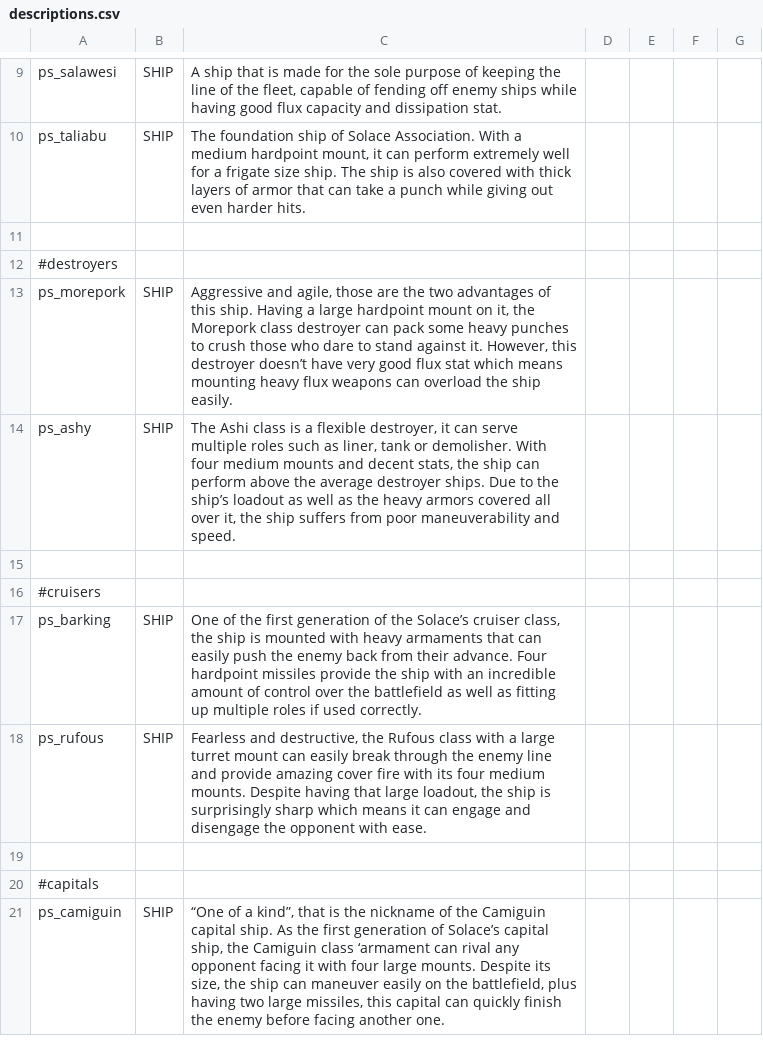
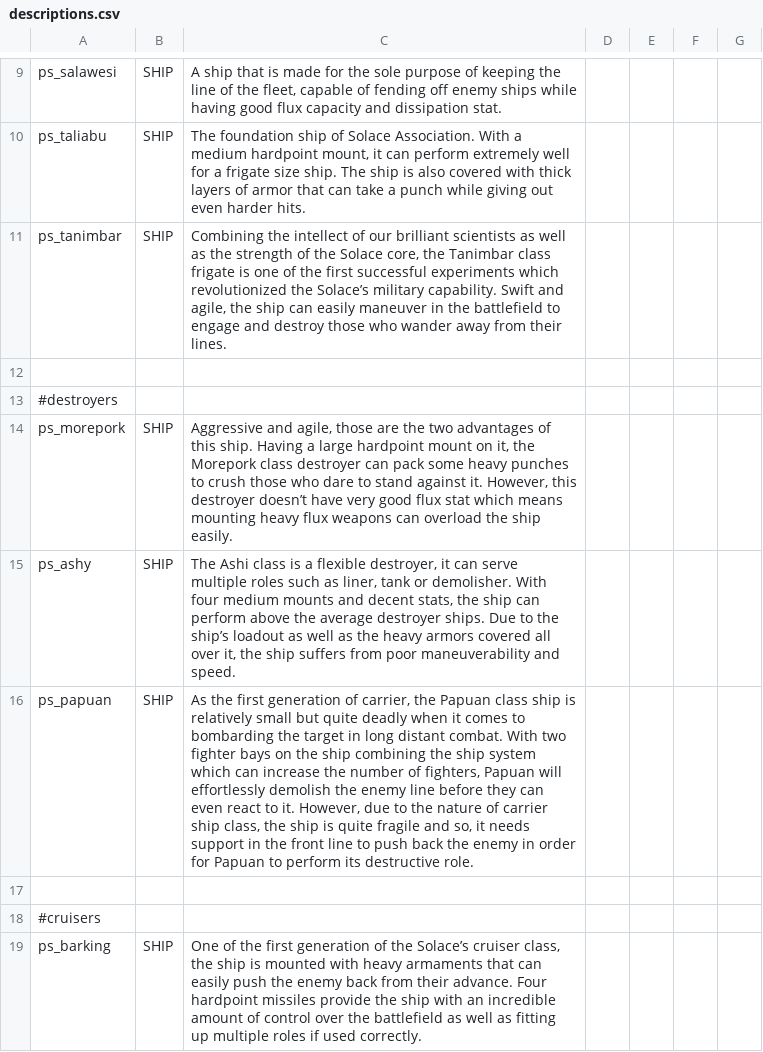
Before and after one commit to CosmicFishi/Project-Solace, a CSV file: data/strings/descriptions.csv, drawn as a sheet; only a part is shown, gaps mark what is left out; the shorter side is filled out with more unchanged rows.

```diff
--- a/data/strings/descriptions.csv
+++ b/data/strings/descriptions.csv
@@ -10,2 +10,3 @@ ps_salawesi,SHIP,"A ship that is made for the sole purpose of keeping the line o
 ps_taliabu,SHIP,"The foundation ship of Solace Association. With a medium hardpoint mount, it can perform extremely well for a frigate size ship. The ship is also covered with thick layers of armor that can take a punch while giving out even harder hits.",,,,
+ps_tanimbar,SHIP,"Combining the intellect of our brilliant scientists as well as the strength of the Solace core, the Tanimbar class frigate is one of the first successful experiments which revolutionized the Solace’s military capability. Swift and agile, the ship can easily maneuver in the battlefield to engage and destroy those who wander away from their lines.",,,,
 ,,,,,,
@@ -14,2 +15,3 @@ ps_morepork,SHIP,"Aggressive and agile, those are the two advantages of this shi
 ps_ashy,SHIP,"The Ashi class is a flexible destroyer, it can serve multiple roles such as liner, tank or demolisher. With four medium mounts and decent stats, the ship can perform above the average destroyer ships. Due to the ship’s loadout as well as the heavy armors covered all over it, the ship suffers from poor maneuverability and speed.",,,,
+ps_papuan,SHIP,"As the first generation of carrier, the Papuan class ship is relatively small but quite deadly when it comes to bombarding the target in long distant combat. With two fighter bays on the ship combining the ship system which can increase the number of fighters, Papuan will effortlessly demolish the enemy line before they can even react to it. However, due to the nature of carrier ship class, the ship is quite fragile and so, it needs support in the front line to push back the enemy in order for Papuan to perform its destructive role.",,,,
 ,,,,,,
```
Also changed, not shown: 8 other files.
